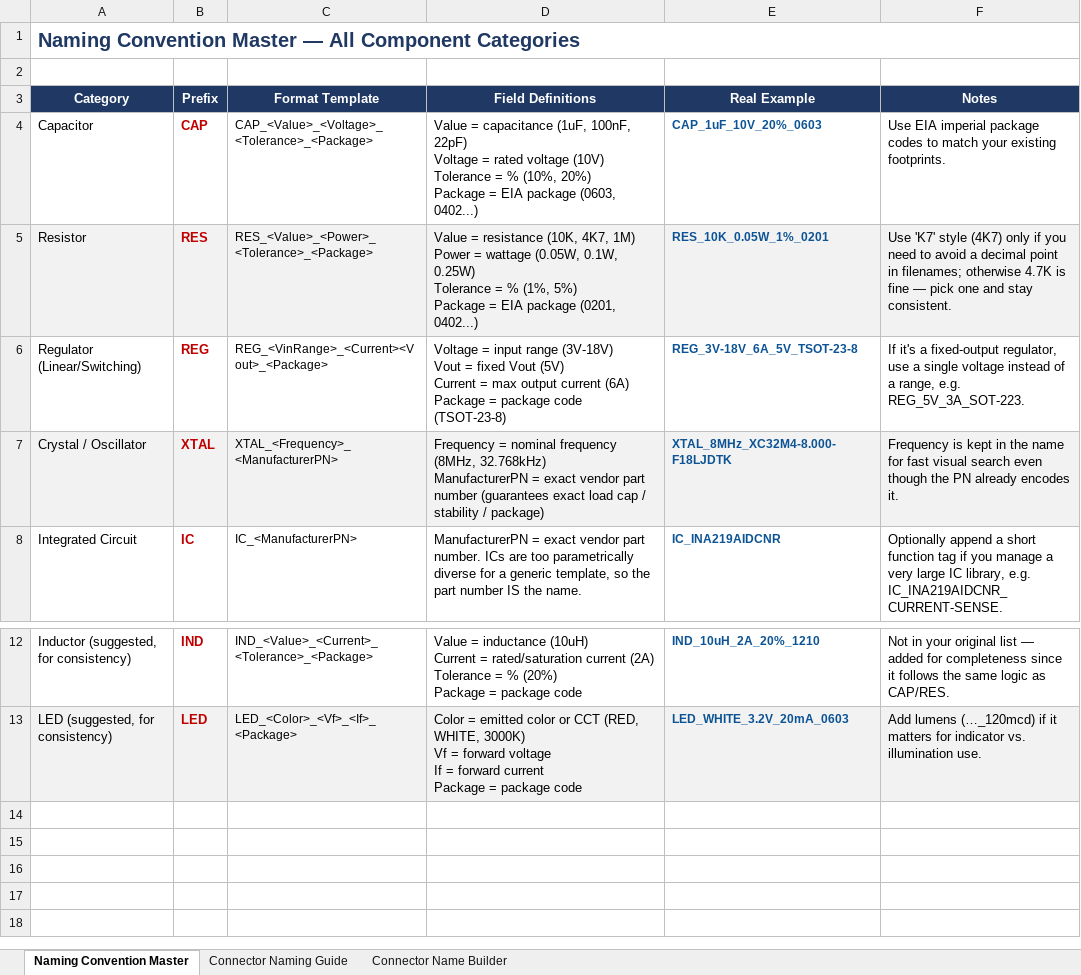
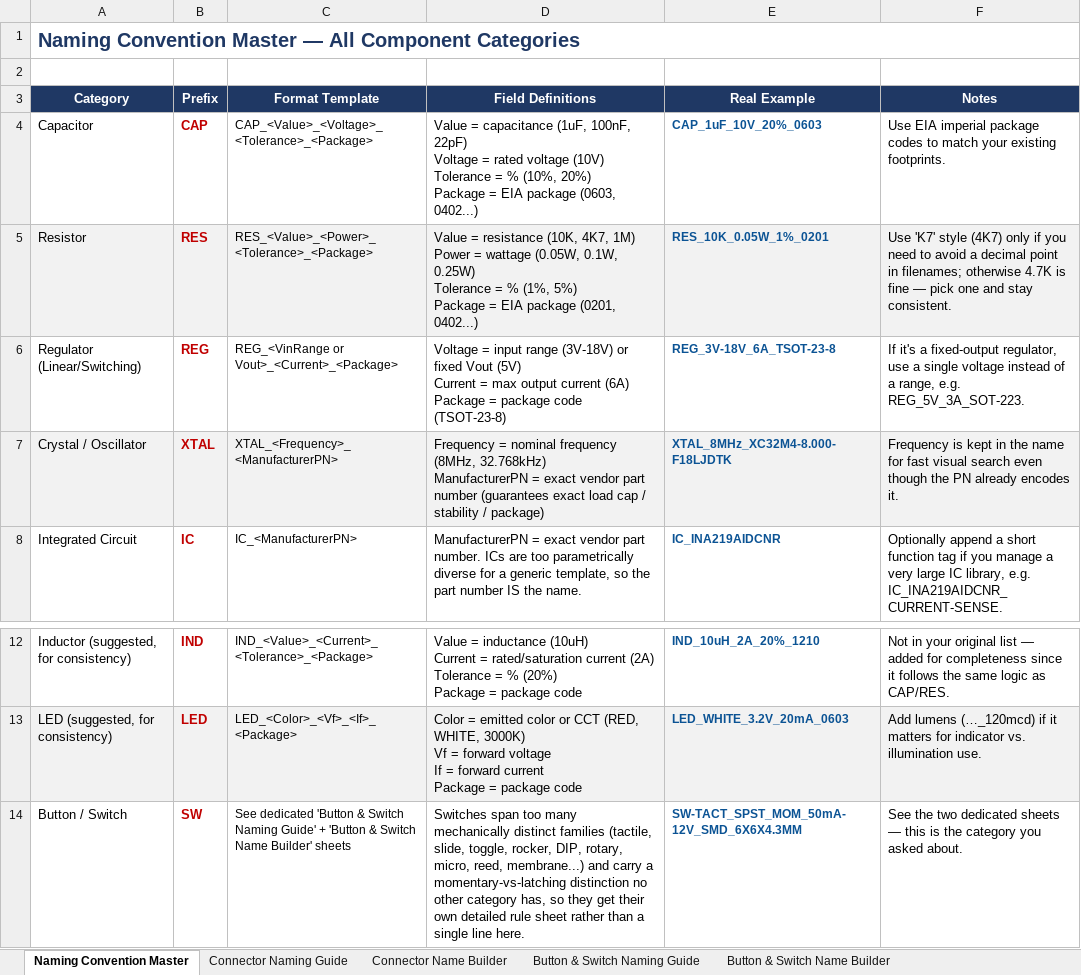
Before and after one commit to harismalik17/Altium_Lib_Haris, an Excel workbook: Altium_Component_Naming_Guide.xlsx, sheet Naming Convention Master, drawn as a sheet; only a part is shown, gaps mark what is left out; values as stored, in another font and other column widths than the file's, no borders; ↵ is a line break in a cell; the diff names each change by its address in the sheet, - before the commit and + after, or states it on an @@ line.

```diff
--- a/Altium_Component_Naming_Guide.xlsx (sheet Naming Convention Master)
+++ b/Altium_Component_Naming_Guide.xlsx (sheet Naming Convention Master)
+sheet tab: Button & Switch Naming Guide
+sheet tab: Button & Switch Name Builder
-C6 (Format Template): REG_<VinRange>_<Current><Vout>_<Package>
+C6 (Format Template): REG_<VinRange or Vout>_<Current>_<Package>
-D6 (Field Definitions): …range (3V-18V) ↵ Vout = fixed Vout…
+D6 (Field Definitions): …range (3V-18V) or fixed Vout…
-E6 (Real Example): REG_3V-18V_6A_5V_TSOT-23-8
+E6 (Real Example): REG_3V-18V_6A_TSOT-23-8
+row 14: Button / Switch | SW | See dedicated 'Button & Switch Naming Guide' + 'Button & Switch Name Builder' sheets | Switches span too many mechanically distinct families (tactile, slide, toggle, rocker, DIP, rotary, micro, reed, membrane...) and carry a momentary-vs-latching distinction no other category has, so they get their own detailed rule sheet rather than a single line here. | SW-TACT_SPST_MOM_50mA-12V_SMD_6X6X4.3MM | See the two dedicated sheets — this is the category you asked about.
```
Also changed, not shown: sheet Connector Name Builder, 2 other files.
